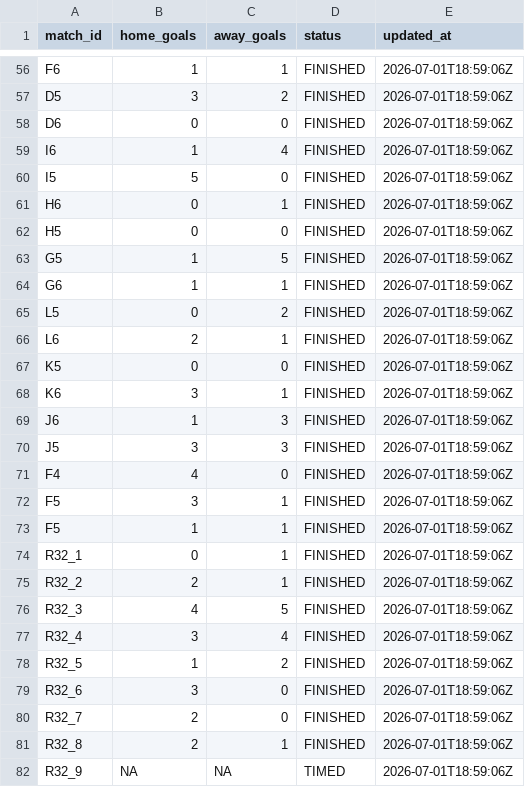
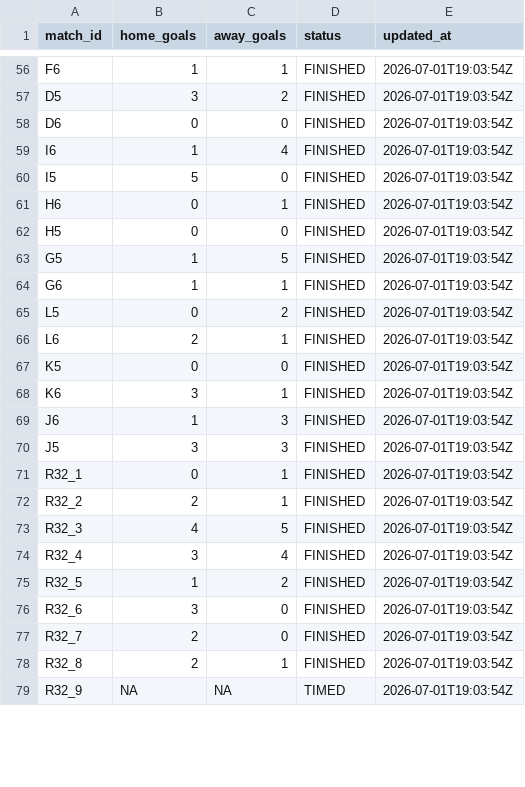
Before and after one commit to ninibini99/worldcup-betting-game, a CSV file: data/results.csv, drawn as a sheet; only a part is shown, gaps mark what is left out; removed rows and columns are numbered as before the commit, all else as after; the diff covers the shown part only; the diff names each change by its address in the sheet, - before the commit and + after, or states it on an @@ line.

```diff
--- a/data/results.csv
+++ b/data/results.csv
-E56:E70 (updated_at): 2026-07-01T18:59:06Z
+E56:E70 (updated_at): 2026-07-01T19:03:54Z
-row 71: F4 | 4 | 0 | FINISHED | 2026-07-01T18:59:06Z
-row 72: F5 | 3 | 1 | FINISHED | 2026-07-01T18:59:06Z
-row 73: F5 | 1 | 1 | FINISHED | 2026-07-01T18:59:06Z
-E71:E79 (updated_at): 2026-07-01T18:59:06Z
+E71:E79 (updated_at): 2026-07-01T19:03:54Z
```
Also changed, not shown: 61 edited cells elsewhere in this file, 4 other files.
